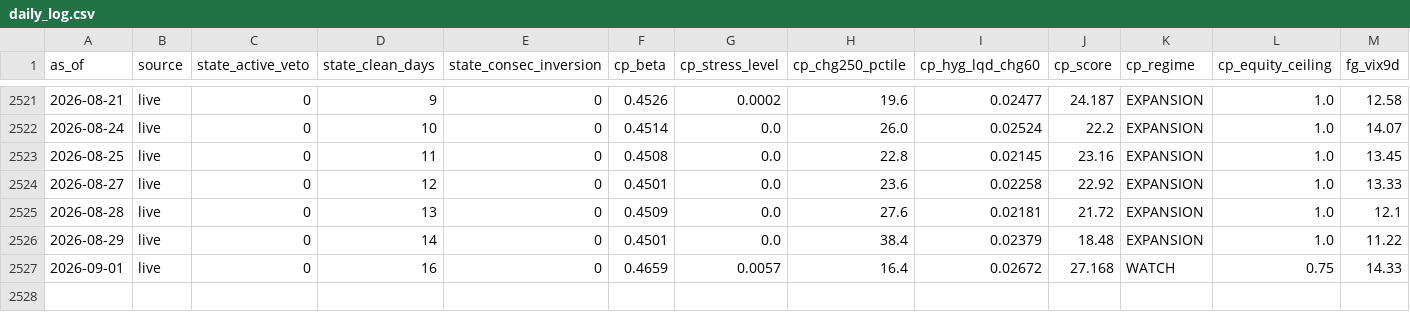
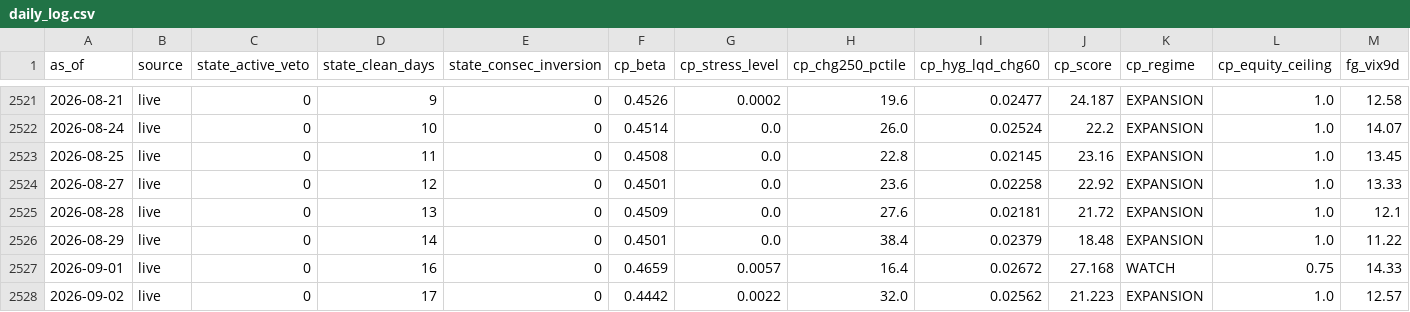
Before and after one commit to weiting1226/stock, a CSV file: data/tail/daily_log.csv, drawn as a sheet; only a part is shown, gaps mark what is left out; rows hold the shown columns only; the diff names each change by its address in the sheet, - before the commit and + after, or states it on an @@ line.

```diff
--- a/data/tail/daily_log.csv
+++ b/data/tail/daily_log.csv
+row 2528: 2026-09-02 | live | 0 | 17 | 0 | 0.4442 | 0.0022 | 32.0 | 0.02562 | 21.223 | EXPANSION | 1.0 | 12.57
```
Also changed, not shown: 2 other files.
